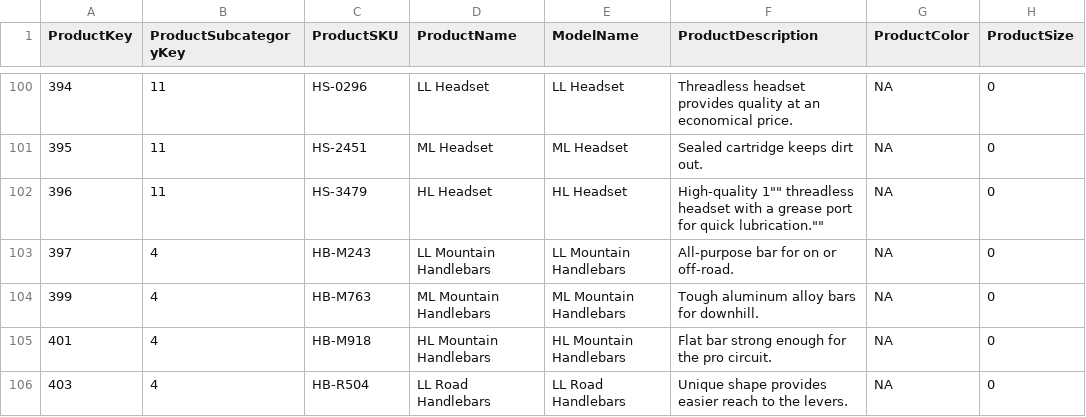
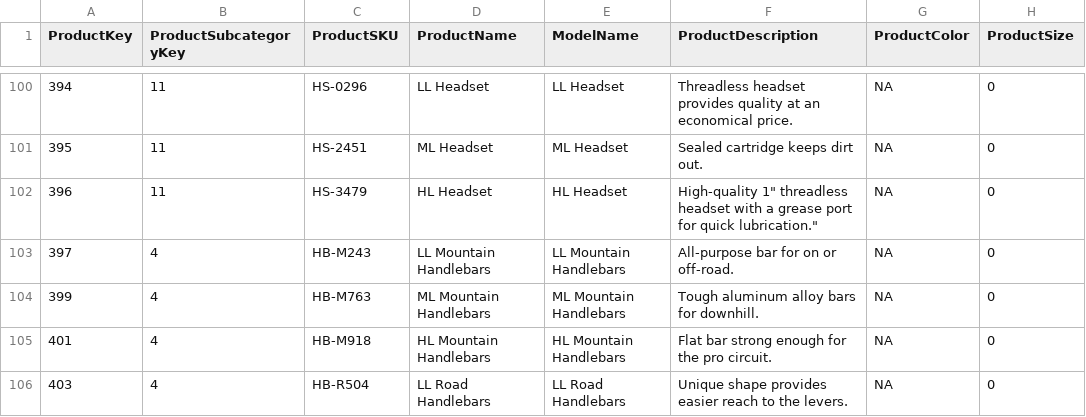
Before and after one commit to chennakesava-pinnamasetty/Adventure-Works-Project-1-, a CSV file: AdventureWorks_Products.csv, drawn as a sheet; only a part is shown, gaps mark what is left out; the diff names each change by its address in the sheet, - before the commit and + after, or states it on an @@ line.

```diff
--- a/AdventureWorks_Products.csv
+++ b/AdventureWorks_Products.csv
-F102 (ProductDescription): High-quality 1"" threadless headset with a grease port for quick lubrication.""
+F102 (ProductDescription): High-quality 1" threadless headset with a grease port for quick lubrication."
```
